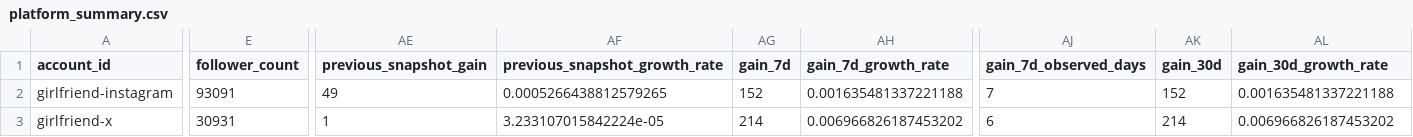
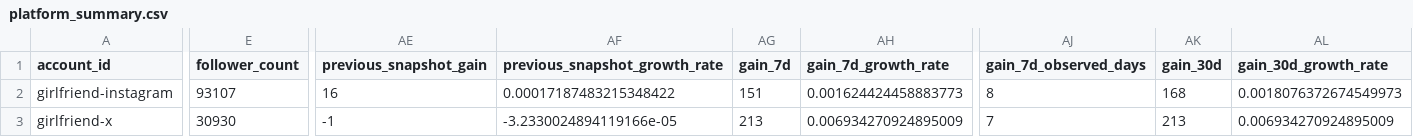
Before and after one commit to Trippaeon3/sublime-social-tracker-site, a CSV file: dashboard/data/platform_summary.csv, drawn as a sheet; only a part is shown, gaps mark what is left out; the diff covers the shown part only; the diff names each change by its address in the sheet, - before the commit and + after, or states it on an @@ line.

```diff
--- a/dashboard/data/platform_summary.csv
+++ b/dashboard/data/platform_summary.csv
-E2 (follower_count): 93091
+E2 (follower_count): 93107
-AE2 (previous_snapshot_gain): 49
+AE2 (previous_snapshot_gain): 16
-AF2 (previous_snapshot_growth_rate): 0.0005266438812579265
+AF2 (previous_snapshot_growth_rate): 0.00017187483215348422
-AG2 (gain_7d): 152
+AG2 (gain_7d): 151
-AH2 (gain_7d_growth_rate): 0.001635481337221188
+AH2 (gain_7d_growth_rate): 0.001624424458883773
-AJ2 (gain_7d_observed_days): 7
+AJ2 (gain_7d_observed_days): 8
-AK2 (gain_30d): 152
+AK2 (gain_30d): 168
-AL2 (gain_30d_growth_rate): 0.001635481337221188
+AL2 (gain_30d_growth_rate): 0.0018076372674549973
-E3 (follower_count): 30931
+E3 (follower_count): 30930
-AE3 (previous_snapshot_gain): 1
+AE3 (previous_snapshot_gain): -1
-AF3 (previous_snapshot_growth_rate): 3.233107015842224e-05
+AF3 (previous_snapshot_growth_rate): -3.2330024894119166e-05
-AG3 (gain_7d): 214
+AG3 (gain_7d): 213
-AH3 (gain_7d_growth_rate): 0.006966826187453202
+AH3 (gain_7d_growth_rate): 0.006934270924895009
-AJ3 (gain_7d_observed_days): 6
+AJ3 (gain_7d_observed_days): 7
-AK3 (gain_30d): 214
+AK3 (gain_30d): 213
-AL3 (gain_30d_growth_rate): 0.006966826187453202
+AL3 (gain_30d_growth_rate): 0.006934270924895009
```
Also changed, not shown: 61 edited cells elsewhere in this file, dashboard/data/daily_history.csv, dashboard/data/source_freshness.csv, 3 other files.
